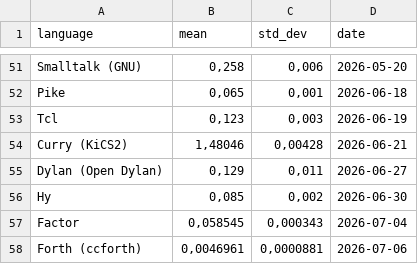
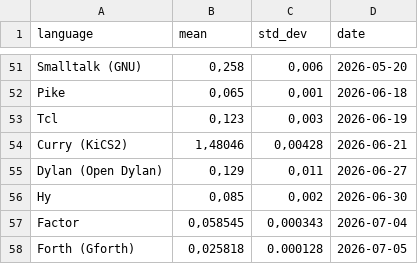
Before and after one commit to practicalcomputerscience/MicrobenchmarkGPHLlanguages, a CSV file: 02 - execution times/programming_languages_exe_speeds.csv, drawn as a sheet; only a part is shown, gaps mark what is left out.

Commit message:
Add files via upload

```diff
--- a/02 - execution times/programming_languages_exe_speeds.csv
+++ b/02 - execution times/programming_languages_exe_speeds.csv
@@ -57,2 +57,2 @@ Hy;0,085;0,002;2026-06-30
 Factor;0,058545;0,000343;2026-07-04
-Forth (ccforth);0,0046961;0,0000881;2026-07-06
+Forth (Gforth);0,025818;0.000128;2026-07-05
```
